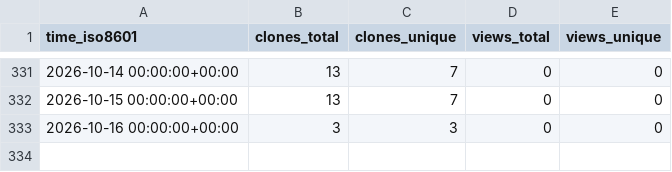
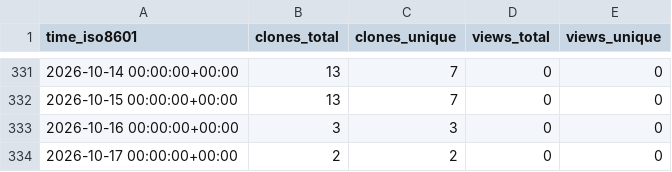
Before and after one commit to abhijit-ubale/federated-ml-framework, a CSV file: abhijit-ubale/federated-ml-framework/ghrs-data/views_clones_aggregate.csv, drawn as a sheet; only a part is shown, gaps mark what is left out.

```diff
--- a/abhijit-ubale/federated-ml-framework/ghrs-data/views_clones_aggregate.csv
+++ b/abhijit-ubale/federated-ml-framework/ghrs-data/views_clones_aggregate.csv
@@ -333 +333,2 @@ time_iso8601,clones_total,clones_unique,views_total,views_unique
 2026-10-16 00:00:00+00:00,3,3,0,0
+2026-10-17 00:00:00+00:00,2,2,0,0
```
Also changed, not shown: 1 other file.
